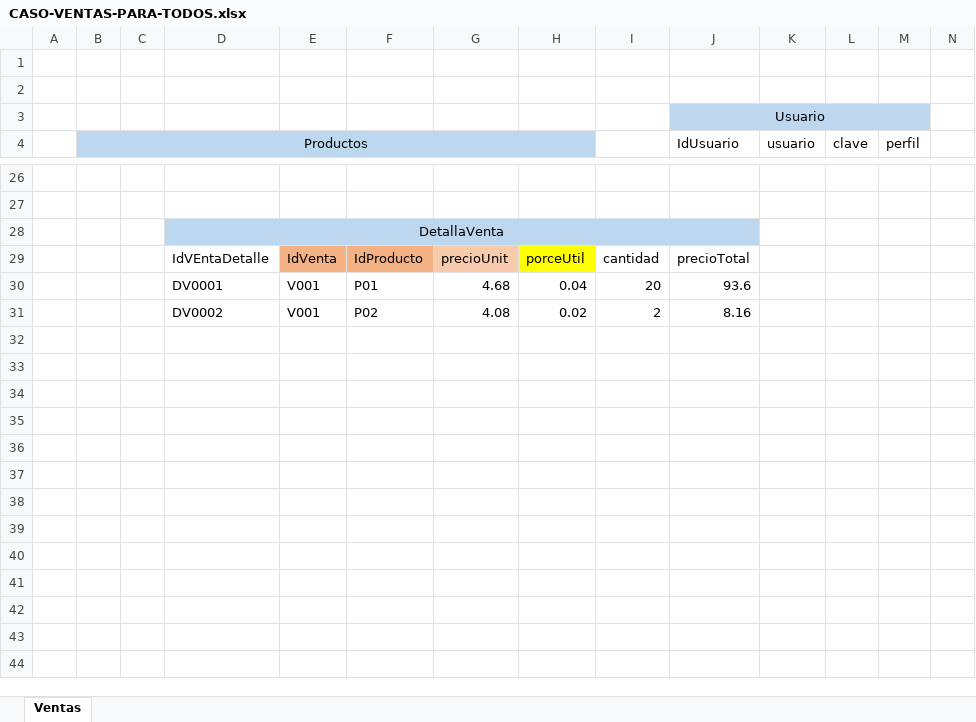
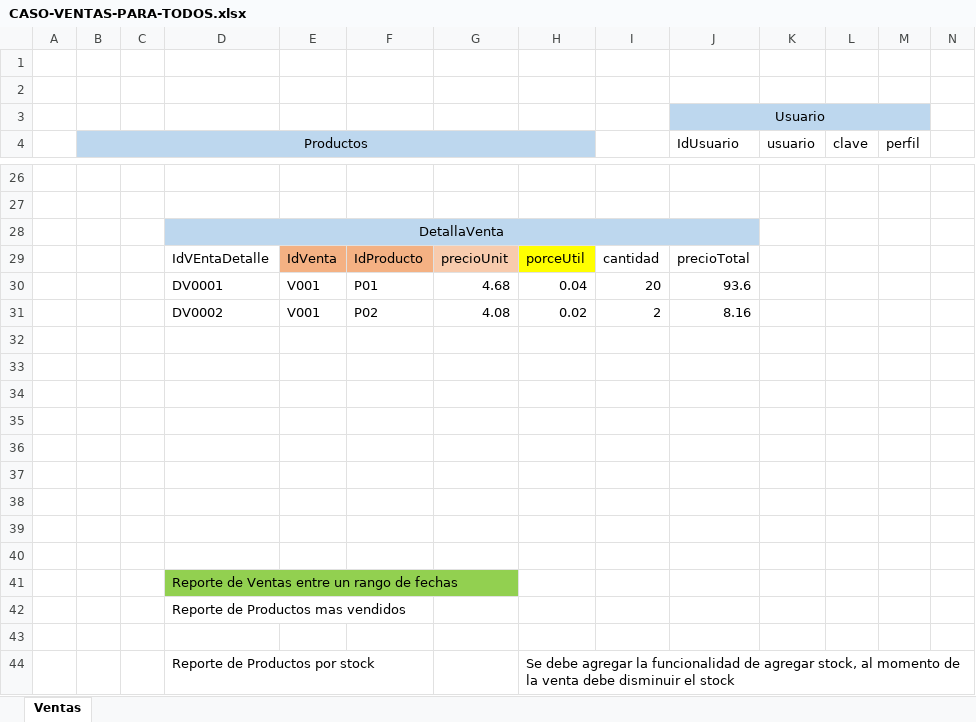
Before and after one commit to davidmp/FP-2021-G2, an Excel workbook: CASO-VENTAS-PARA-TODOS.xlsx, sheet Ventas, drawn as a sheet; only a part is shown, gaps mark what is left out; values as stored, in another font and other column widths than the file's, no borders; rows hold the shown columns only; the diff names each change by its address in the sheet, - before the commit and + after, or states it on an @@ line.

Commit message:
Reporte de Ventas por fechas y pintado en colores

```diff
--- a/CASO-VENTAS-PARA-TODOS.xlsx (sheet Ventas)
+++ b/CASO-VENTAS-PARA-TODOS.xlsx (sheet Ventas)
+row 32: (empty)
+row 33: (empty)
+row 34: (empty)
+row 35: (empty)
+row 36: (empty)
+row 37: (empty)
+row 38: (empty)
+row 39: (empty)
+row 40: (empty)
+row 41:  |  |  | Reporte de Ventas entre un rango de fechas
+row 42:  |  |  | Reporte de Productos mas vendidos
+row 43: (empty)
+row 44:  |  |  | Reporte de Productos por stock |  |  |  | Se debe agregar la funcionalidad de agregar stock, al momento de la venta debe disminuir el stock
```
Also changed, not shown: 6 other files.
